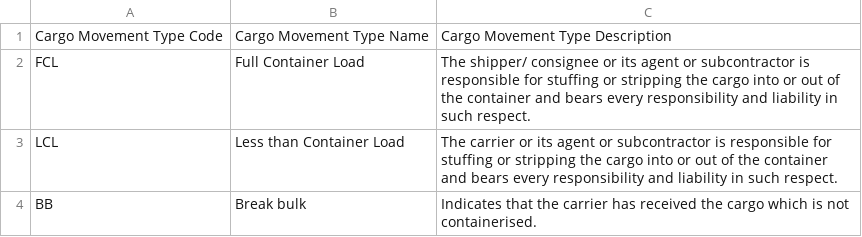
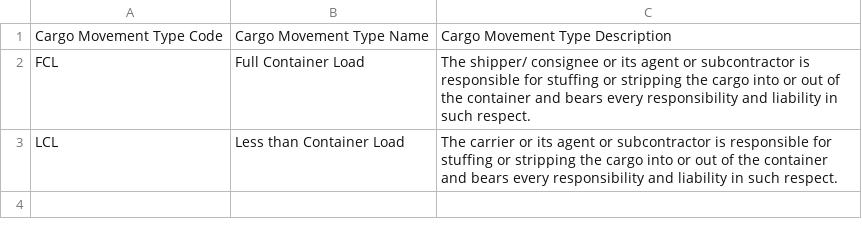
Before and after one commit to dcsaorg/DCSA-Information-Model, a CSV file: datamodel/referencedata.d/cargomovementtypes.csv, drawn as a sheet.

Commit message:
Update cargomovementtypes.csv
Removed support for break bulk (BB).

```diff
--- a/datamodel/referencedata.d/cargomovementtypes.csv
+++ b/datamodel/referencedata.d/cargomovementtypes.csv
@@ -3,2 +3 @@ FCL,Full Container Load,The shipper/ consignee or its agent or subcontractor is
 LCL,Less than Container Load,The carrier or its agent or subcontractor is responsible for stuffing or stripping the cargo into or out of the container and bears every responsibility and liability in such respect.
-BB,Break bulk,Indicates that the carrier has received the cargo which is not containerised.
```
